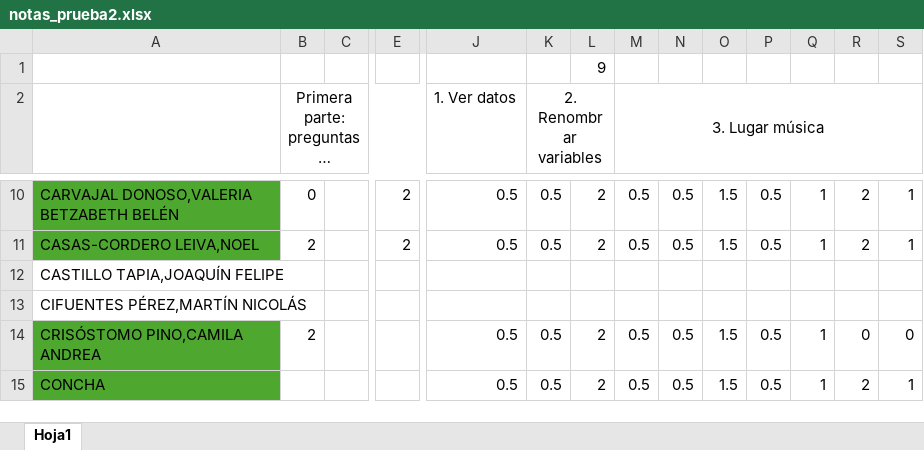
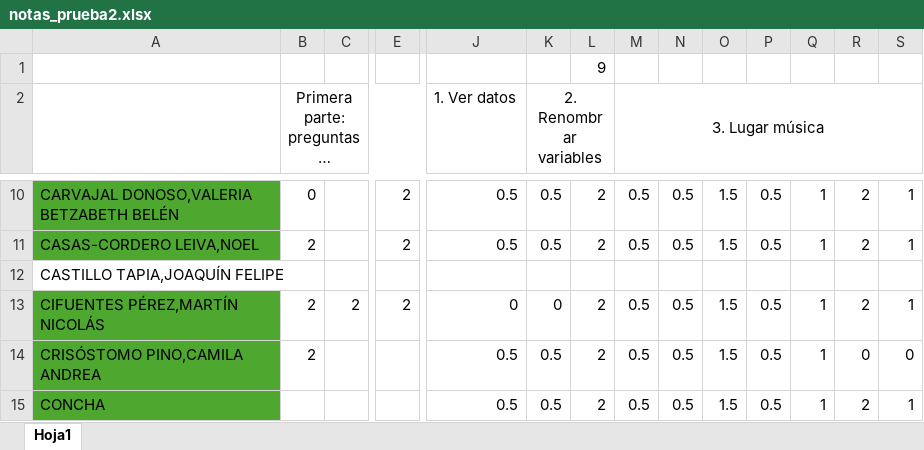
Before and after one commit to Metodoscuantitativos/mc2, an Excel workbook: clases/clase_12/notas_prueba2.xlsx, sheet Hoja1, drawn as a sheet; only a part is shown, gaps mark what is left out; long unchanged cells end in …; values as stored, in another font and other column widths than the file's, no borders; the diff covers the shown part only; the diff names each change by its address in the sheet, - before the commit and + after, or states it on an @@ line.

```diff
--- a/clases/clase_12/notas_prueba2.xlsx (sheet Hoja1)
+++ b/clases/clase_12/notas_prueba2.xlsx (sheet Hoja1)
-A13 fill: none
+A13 fill: #4EA72E
-B13: (empty)
+B13: 2
-C13: (empty)
+C13: 2
-E13: (empty)
+E13: 2
-J13 (1. Ver datos): (empty)
+J13 (1. Ver datos): 0
-K13 (2. Renombrar variables): (empty)
+K13 (2. Renombrar variables): 0
-L13: (empty)
+L13: 2
-M13 (3. Lugar música): (empty)
+M13 (3. Lugar música): 0.5
-N13: (empty)
+N13: 0.5
-O13: (empty)
+O13: 1.5
-P13: (empty)
+P13: 0.5
-Q13: (empty)
+Q13: 1
-R13: (empty)
+R13: 2
-S13: (empty)
+S13: 1
```
Also changed, not shown: 1 edited cell elsewhere in this sheet.
